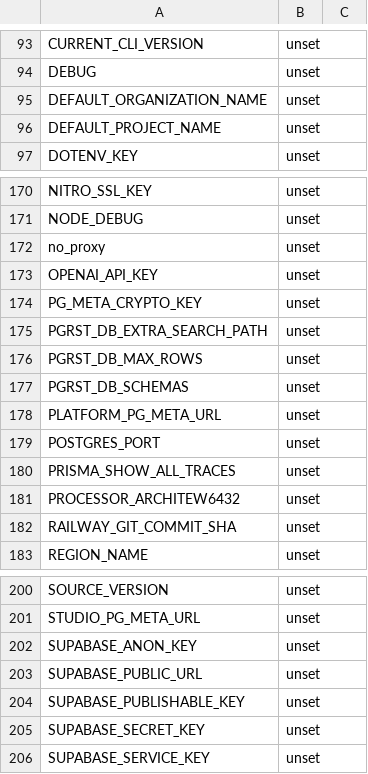
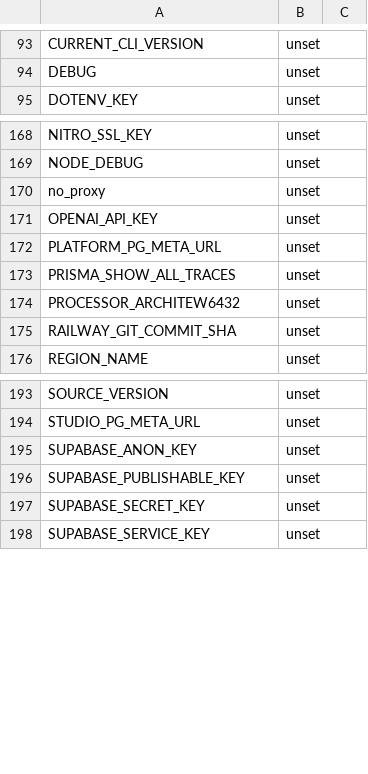
Before and after one commit to Amphoze/supapace, a TSV file: studio/env.tsv, drawn as a sheet; only a part is shown, gaps mark what is left out; the diff names each change by its address in the sheet, - before the commit and + after, or states it on an @@ line.

```diff
--- a/studio/env.tsv
+++ b/studio/env.tsv
-row 95: DEFAULT_ORGANIZATION_NAME | unset
-row 96: DEFAULT_PROJECT_NAME | unset
-row 174: PG_META_CRYPTO_KEY | unset
-row 175: PGRST_DB_EXTRA_SEARCH_PATH | unset
-row 176: PGRST_DB_MAX_ROWS | unset
-row 177: PGRST_DB_SCHEMAS | unset
-row 179: POSTGRES_PORT | unset
-row 203: SUPABASE_PUBLIC_URL | unset
```
Also changed, not shown: studio/public.tsv, 11 other files.
